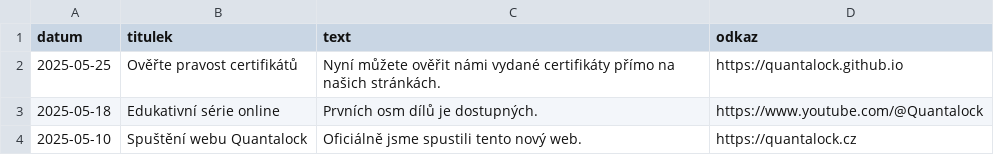
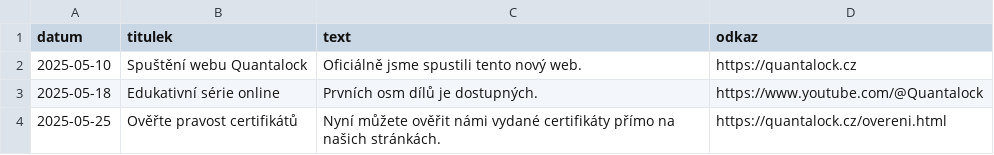
Before and after one commit to quantalock/quantalock.github.io, a CSV file: assets/aktuality.csv, drawn as a sheet.

Commit message:
Update aktuality.csv

```diff
--- a/assets/aktuality.csv
+++ b/assets/aktuality.csv
@@ -1,4 +1,4 @@
 datum,titulek,text,odkaz
-2025-05-25,Ověřte pravost certifikátů,Nyní můžete ověřit námi vydané certifikáty přímo na našich stránkách.,https://quantalock.github.io
+2025-05-10,Spuštění webu Quantalock,Oficiálně jsme spustili tento nový web.,https://quantalock.cz
 2025-05-18,Edukativní série online,Prvních osm dílů je dostupných.,https://www.youtube.com/@Quantalock
-2025-05-10,Spuštění webu Quantalock,Oficiálně jsme spustili tento nový web.,https://quantalock.cz
+2025-05-25,Ověřte pravost certifikátů,Nyní můžete ověřit námi vydané certifikáty přímo na našich stránkách.,https://quantalock.cz/overeni.html
```
